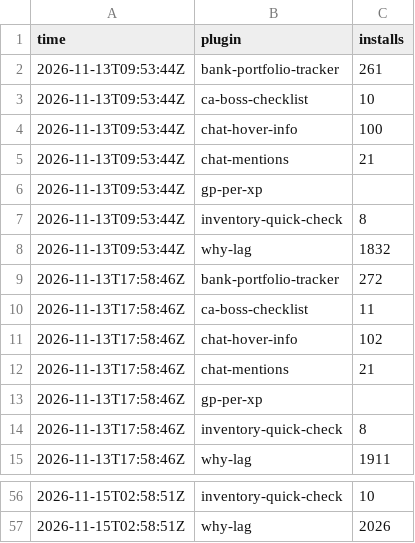
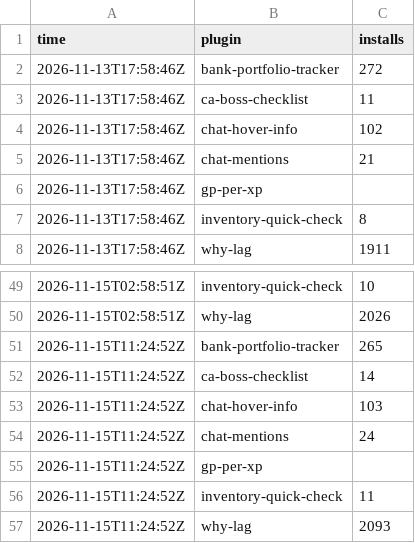
Before and after one commit to 2hBuilds/hub-installs, a CSV file: data/hourly.csv, drawn as a sheet; only a part is shown, gaps mark what is left out; removed rows and columns are numbered as before the commit, all else as after; the diff names each change by its address in the sheet, - before the commit and + after, or states it on an @@ line.

```diff
--- a/data/hourly.csv
+++ b/data/hourly.csv
-row 2: 2026-11-13T09:53:44Z | bank-portfolio-tracker | 261
-row 3: 2026-11-13T09:53:44Z | ca-boss-checklist | 10
-row 4: 2026-11-13T09:53:44Z | chat-hover-info | 100
-row 5: 2026-11-13T09:53:44Z | chat-mentions | 21
-row 6: 2026-11-13T09:53:44Z | gp-per-xp
-row 7: 2026-11-13T09:53:44Z | inventory-quick-check | 8
-row 8: 2026-11-13T09:53:44Z | why-lag | 1832
+row 51: 2026-11-15T11:24:52Z | bank-portfolio-tracker | 265
+row 52: 2026-11-15T11:24:52Z | ca-boss-checklist | 14
+row 53: 2026-11-15T11:24:52Z | chat-hover-info | 103
+row 54: 2026-11-15T11:24:52Z | chat-mentions | 24
+row 55: 2026-11-15T11:24:52Z | gp-per-xp
+row 56: 2026-11-15T11:24:52Z | inventory-quick-check | 11
+row 57: 2026-11-15T11:24:52Z | why-lag | 2093
```
